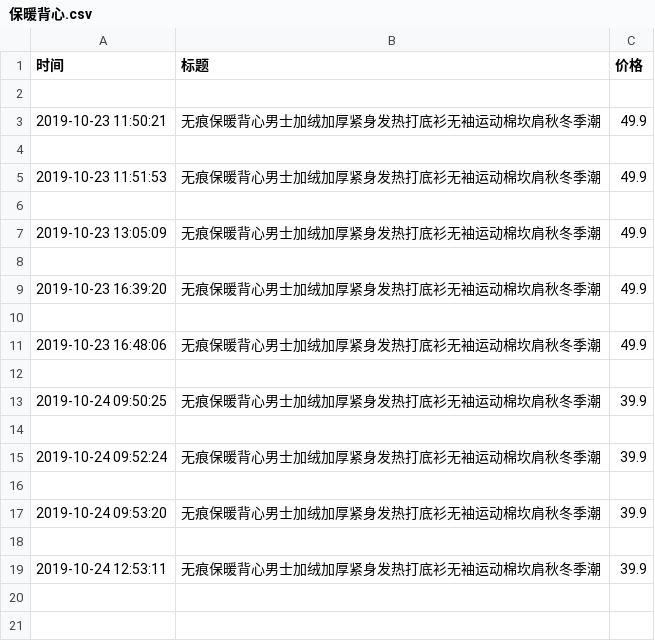
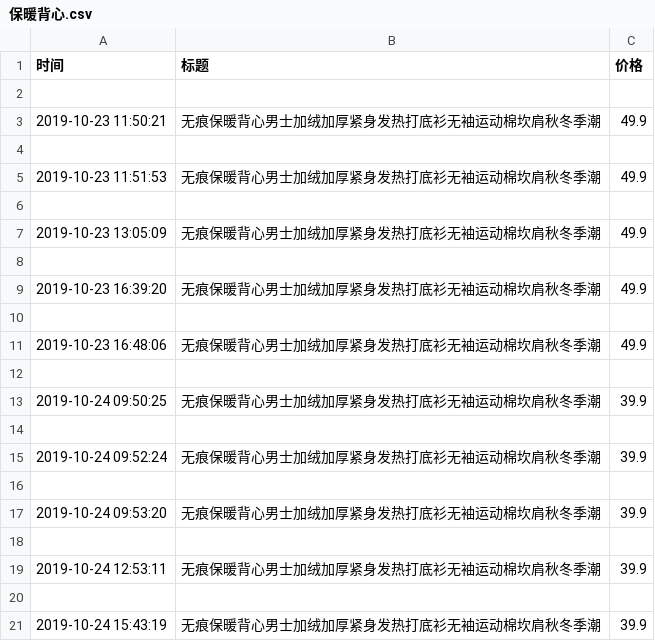
Before and after one commit to spiderbeg/price_monitor, a CSV file: data/保暖背心.csv, drawn as a sheet.

```diff
--- a/data/保暖背心.csv
+++ b/data/保暖背心.csv
@@ -19 +19,3 @@
 2019-10-24 12:53:11,无痕保暖背心男士加绒加厚紧身发热打底衫无袖运动棉坎肩秋冬季潮,39.9
+
+2019-10-24 15:43:19,无痕保暖背心男士加绒加厚紧身发热打底衫无袖运动棉坎肩秋冬季潮,39.9
```
Also changed, not shown: data/烤鱿鱼丝.csv, data/联想y9000x.csv, 1 other file.
